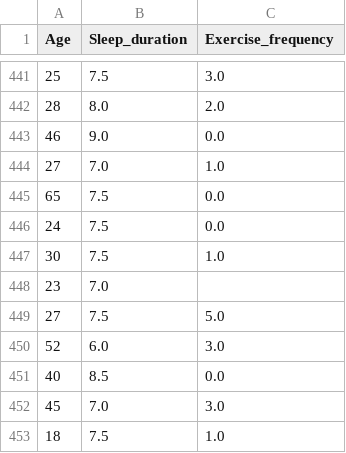
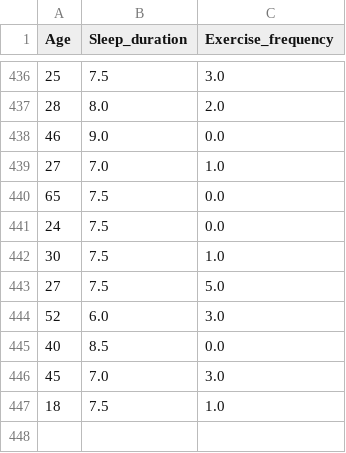
Before and after one commit to NagashekarVanapalli/DV_project, a CSV file: bubble_chart.csv, drawn as a sheet; only a part is shown, gaps mark what is left out; the diff covers the shown part only; the diff names each change by its address in the sheet, - before the commit and + after, or states it on an @@ line.

```diff
--- a/bubble_chart.csv
+++ b/bubble_chart.csv
-row 448: 23 | 7.0
```
Also changed, not shown: 5 removed rows elsewhere in this file.
